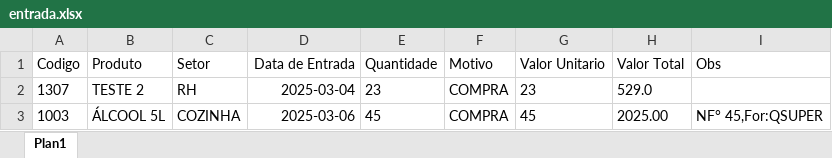
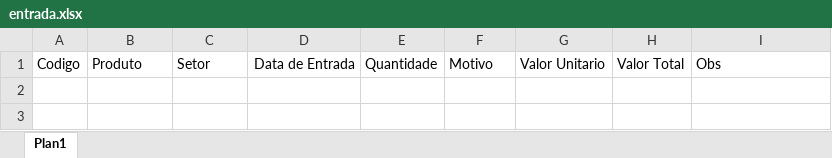
Before and after one commit to ismailergregorio/Estoque_Master, an Excel workbook: Base de dados/entrada.xlsx, sheet Plan1, drawn as a sheet; values as stored, in another font and other column widths than the file's, no borders; the diff names each change by its address in the sheet, - before the commit and + after, or states it on an @@ line.

```diff
--- a/Base de dados/entrada.xlsx (sheet Plan1)
+++ b/Base de dados/entrada.xlsx (sheet Plan1)
-row 2: 1307 | TESTE 2 | RH | 2025-03-04 | 23 | COMPRA | 23 | 529.0
-row 3: 1003 | ÁLCOOL 5L | COZINHA | 2025-03-06 | 45 | COMPRA | 45 | 2025.00 | NF° 45,For:QSUPER
```
Also changed, not shown: Base de dados/CADASTRO.xlsx, Base de dados/Cadastro NF.xlsx, 4 other files.
